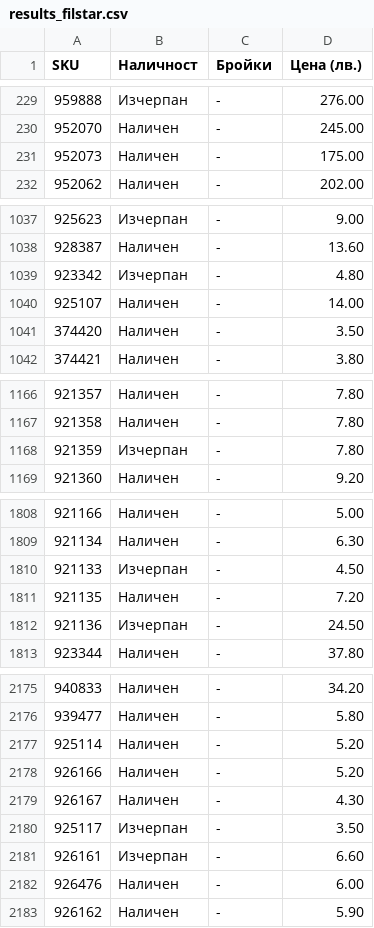
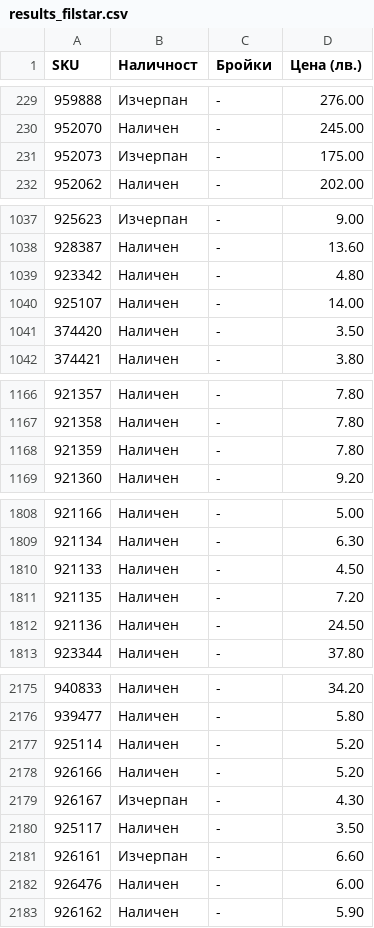
Before and after one commit to vladi1199/proba4, a CSV file: proba4/results_filstar.csv, drawn as a sheet; only a part is shown, gaps mark what is left out; the diff covers the shown part only.

```diff
--- a/proba4/results_filstar.csv
+++ b/proba4/results_filstar.csv
@@ -230,3 +230,3 @@ SKU,Наличност,Бройки,Цена (лв.)
 952070,Наличен,-,245.00
-952073,Наличен,-,175.00
+952073,Изчерпан,-,175.00
 952062,Наличен,-,202.00
@@ -1038,3 +1038,3 @@ SKU,Наличност,Бройки,Цена (лв.)
 928387,Наличен,-,13.60
-923342,Изчерпан,-,4.80
+923342,Наличен,-,4.80
 925107,Наличен,-,14.00
@@ -1167,3 +1167,3 @@ SKU,Наличност,Бройки,Цена (лв.)
 921358,Наличен,-,7.80
-921359,Изчерпан,-,7.80
+921359,Наличен,-,7.80
 921360,Наличен,-,9.20
@@ -1809,5 +1809,5 @@ SKU,Наличност,Бройки,Цена (лв.)
 921134,Наличен,-,6.30
-921133,Изчерпан,-,4.50
+921133,Наличен,-,4.50
 921135,Наличен,-,7.20
-921136,Изчерпан,-,24.50
+921136,Наличен,-,24.50
 923344,Наличен,-,37.80
@@ -2178,4 +2178,4 @@ SKU,Наличност,Бройки,Цена (лв.)
 926166,Наличен,-,5.20
-926167,Наличен,-,4.30
-925117,Изчерпан,-,3.50
+926167,Изчерпан,-,4.30
+925117,Наличен,-,3.50
 926161,Изчерпан,-,6.60
```
Also changed, not shown: 23 edited cells elsewhere in this file, 59 other files.
